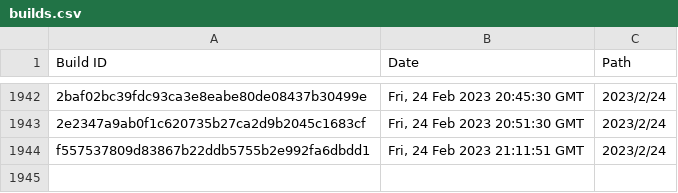
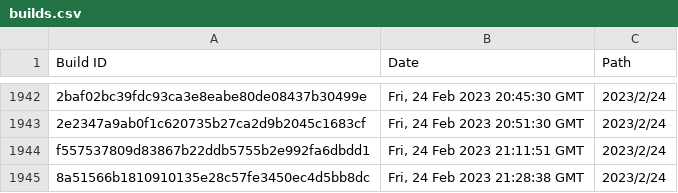
Before and after one commit to Discord-Build-Logger/Builds, a CSV file: builds.csv, drawn as a sheet; only a part is shown, gaps mark what is left out.

Commit message:
Add build: 8a51566b1810910135e28c57fe3450ec4d5bb8dc

```diff
--- a/builds.csv
+++ b/builds.csv
@@ -1944 +1944,2 @@ Build ID,Date,Path
 "f557537809d83867b22ddb5755b2e992fa6dbdd1","Fri, 24 Feb 2023 21:11:51 GMT","2023/2/24"
+"8a51566b1810910135e28c57fe3450ec4d5bb8dc","Fri, 24 Feb 2023 21:28:38 GMT","2023/2/24"
```
Also changed, not shown: 2 other files.
